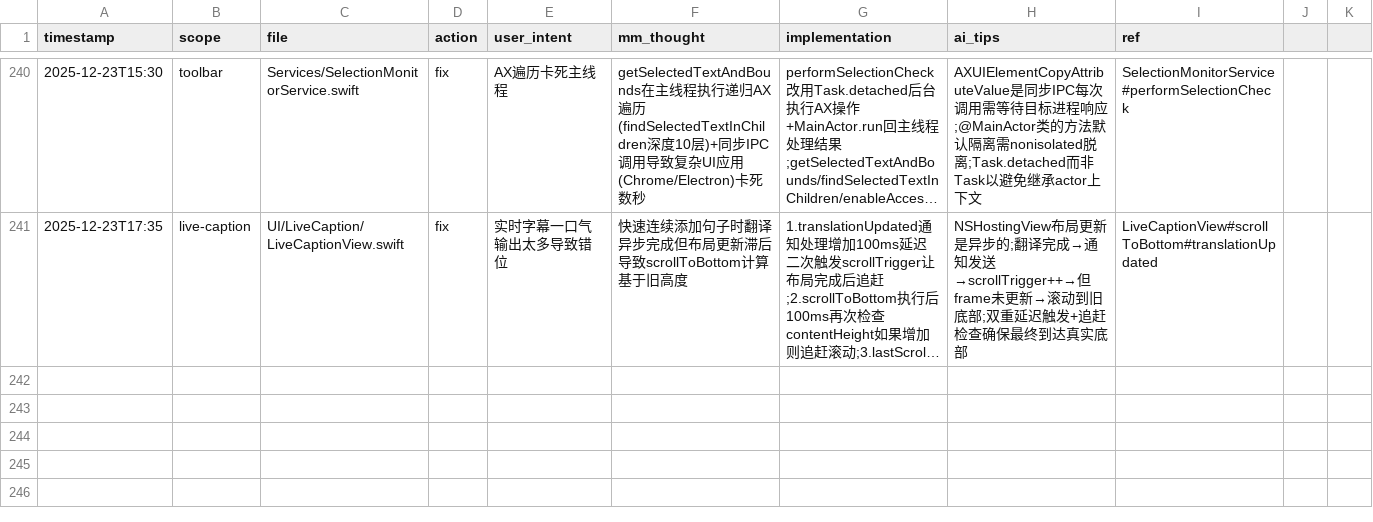
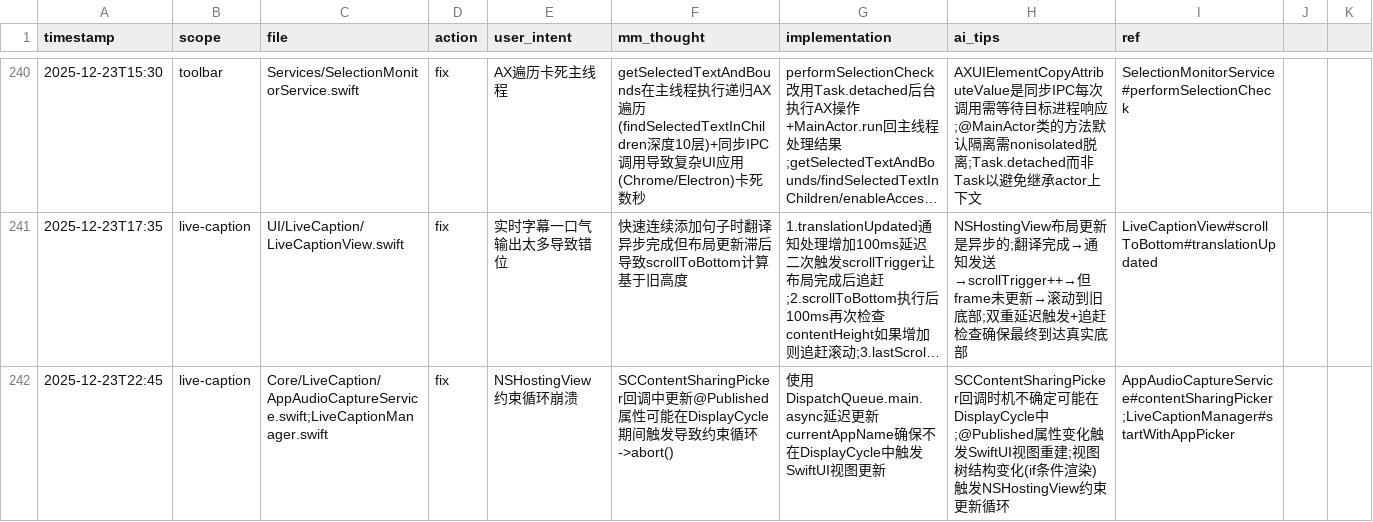
Before and after one commit to callmerio/spokeanywhere, a CSV file: docs/memo/memory.csv, drawn as a sheet; only a part is shown, gaps mark what is left out; long unchanged cells end in …; the diff names each change by its address in the sheet, - before the commit and + after, or states it on an @@ line.

Commit message:
🐛 fix(live-caption): 修复 NSHostingView 约束循环崩溃
SCContentSharingPicker 回调中更新 @Published 属性可能在 Display Cycle
期间触发，导致 NSHostingView 约束循环 → SIGABRT

- AppAudioCaptureService: 延迟更新 currentAppName
- LiveCaptionManager: 延迟更新 currentAppName
- 使用 DispatchQueue.main.async 确保在下一 RunLoop 周期执行

```diff
--- a/docs/memo/memory.csv
+++ b/docs/memo/memory.csv
+row 242: 2025-12-23T22:45 | live-caption | Core/LiveCaption/AppAudioCaptureService.swift;LiveCaptionManager.swift | fix | NSHostingView约束循环崩溃 | SCContentSharingPicker回调中更新@Published属性可能在DisplayCycle期间触发导致约束循环->abort() | 使用DispatchQueue.main.async延迟更新currentAppName确保不在DisplayCycle中触发SwiftUI视图更新 | SCContentSharingPicker回调时机不确定可能在DisplayCycle中;@Published属性变化触发SwiftUI视图重建;视图树结构变化(if条件渲染)触发NSHostingView约束更新循环 | AppAudioCaptureService#contentSharingPicker;LiveCaptionManager#startWithAppPicker
```
Also changed, not shown: 3 other files.
